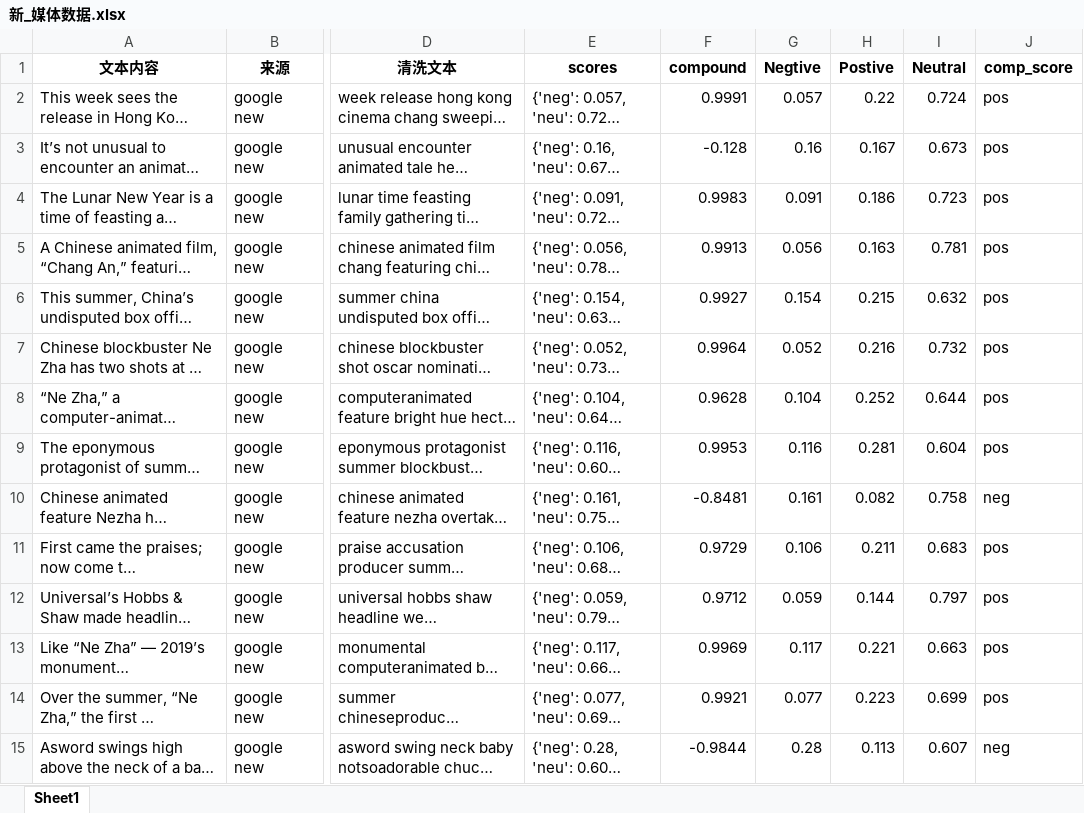
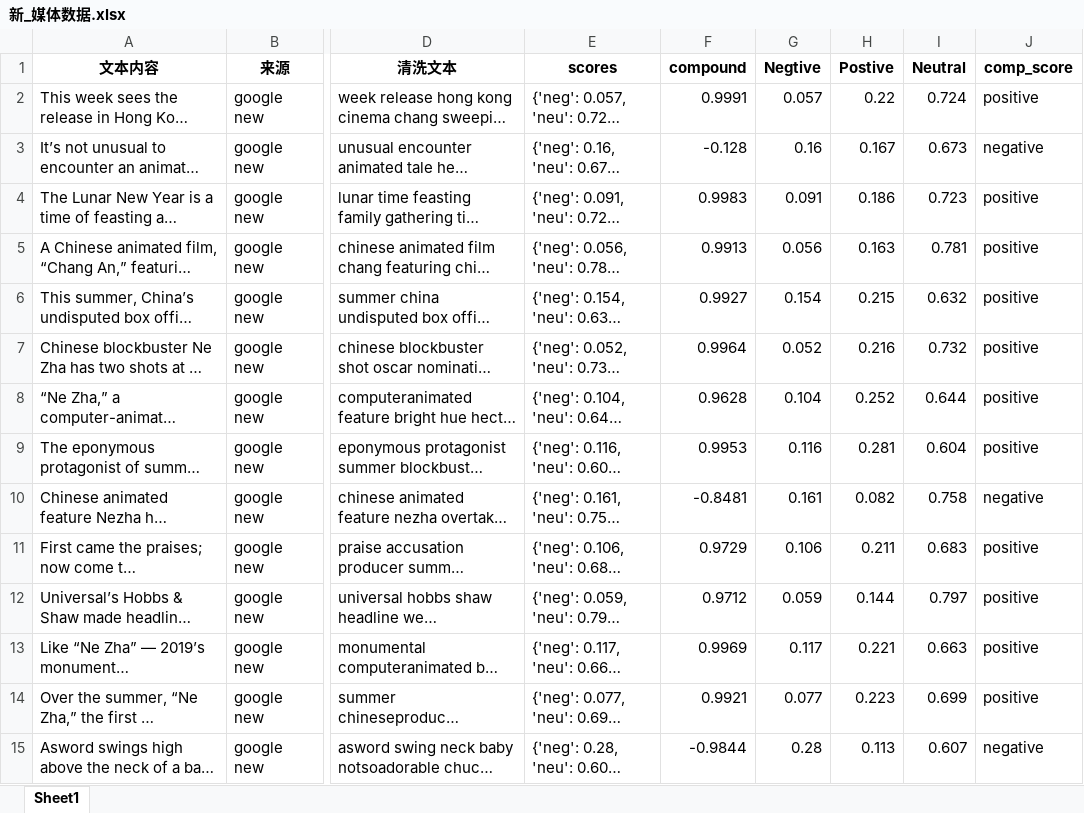
Before and after one commit to 13060923171/data-visualization3, an Excel workbook: 数据挖掘实战-英文数据集，词云，高频词，情感/新_媒体数据.xlsx, sheet Sheet1, drawn as a sheet; only a part is shown, gaps mark what is left out; long unchanged cells end in …; values as stored, in another font and other column widths than the file's, no borders; the diff covers the shown part only; the diff names each change by its address in the sheet, - before the commit and + after, or states it on an @@ line.

```diff
--- a/数据挖掘实战-英文数据集，词云，高频词，情感/新_媒体数据.xlsx (sheet Sheet1)
+++ b/数据挖掘实战-英文数据集，词云，高频词，情感/新_媒体数据.xlsx (sheet Sheet1)
-J2 (comp_score): pos
+J2 (comp_score): positive
-J3 (comp_score): pos
+J3 (comp_score): negative
-J4:J9 (comp_score): pos
+J4:J9 (comp_score): positive
-J10 (comp_score): neg
+J10 (comp_score): negative
-J11:J14 (comp_score): pos
+J11:J14 (comp_score): positive
-J15 (comp_score): neg
+J15 (comp_score): negative
```
Also changed, not shown: 43 edited cells elsewhere in this sheet, 6 other files.
